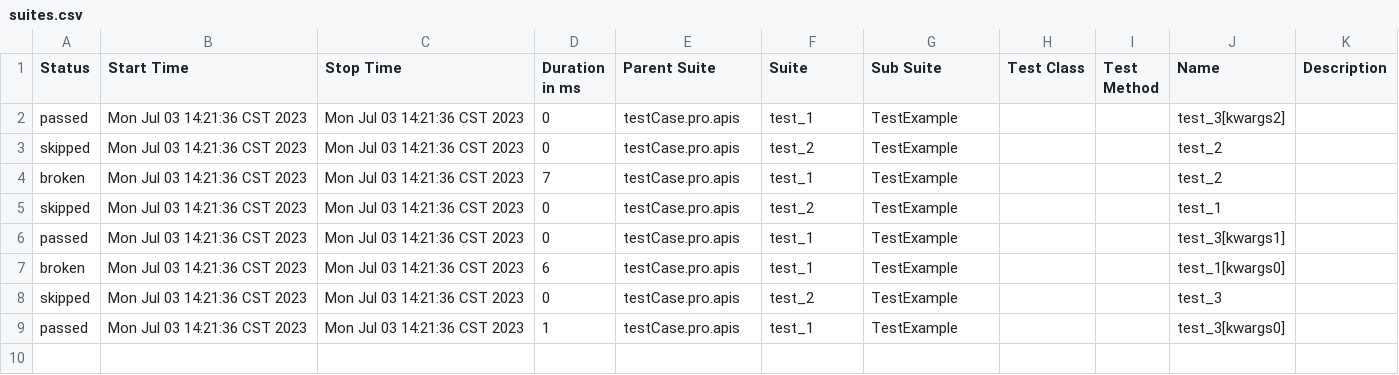
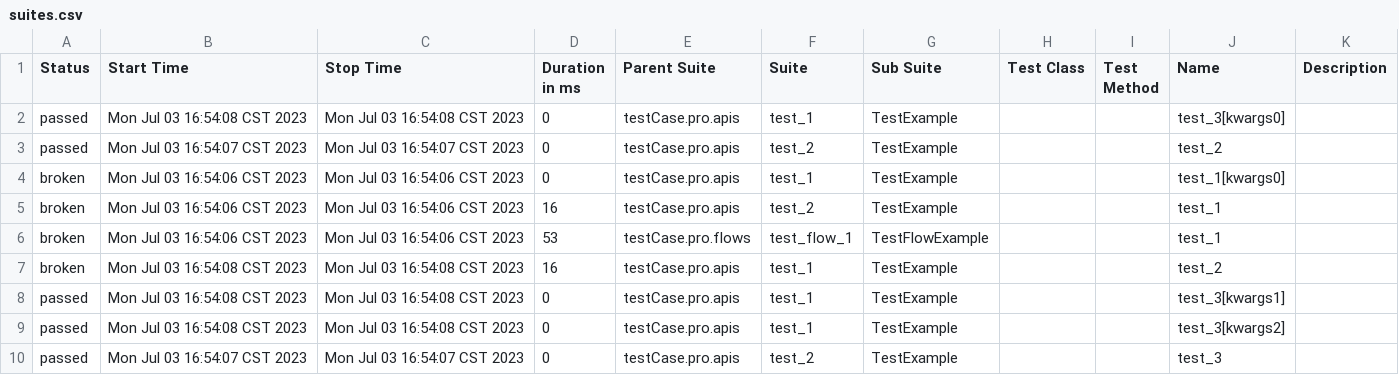
Before and after one commit to muzili0903/APIAutoTestModel, a CSV file: report/html/data/suites.csv, drawn as a sheet.

```diff
--- a/report/html/data/suites.csv
+++ b/report/html/data/suites.csv
@@ -1,9 +1,10 @@
 "Status","Start Time","Stop Time","Duration in ms","Parent Suite","Suite","Sub Suite","Test Class","Test Method","Name","Description"
-"passed","Mon Jul 03 14:21:36 CST 2023","Mon Jul 03 14:21:36 CST 2023","0","testCase.pro.apis","test_1","TestExample","","","test_3[kwargs2]",""
-"skipped","Mon Jul 03 14:21:36 CST 2023","Mon Jul 03 14:21:36 CST 2023","0","testCase.pro.apis","test_2","TestExample","","","test_2",""
-"broken","Mon Jul 03 14:21:36 CST 2023","Mon Jul 03 14:21:36 CST 2023","7","testCase.pro.apis","test_1","TestExample","","","test_2",""
-"skipped","Mon Jul 03 14:21:36 CST 2023","Mon Jul 03 14:21:36 CST 2023","0","testCase.pro.apis","test_2","TestExample","","","test_1",""
-"passed","Mon Jul 03 14:21:36 CST 2023","Mon Jul 03 14:21:36 CST 2023","0","testCase.pro.apis","test_1","TestExample","","","test_3[kwargs1]",""
-"broken","Mon Jul 03 14:21:36 CST 2023","Mon Jul 03 14:21:36 CST 2023","6","testCase.pro.apis","test_1","TestExample","","","test_1[kwargs0]",""
-"skipped","Mon Jul 03 14:21:36 CST 2023","Mon Jul 03 14:21:36 CST 2023","0","testCase.pro.apis","test_2","TestExample","","","test_3",""
-"passed","Mon Jul 03 14:21:36 CST 2023","Mon Jul 03 14:21:36 CST 2023","1","testCase.pro.apis","test_1","TestExample","","","test_3[kwargs0]",""
+"passed","Mon Jul 03 16:54:08 CST 2023","Mon Jul 03 16:54:08 CST 2023","0","testCase.pro.apis","test_1","TestExample","","","test_3[kwargs0]",""
+"passed","Mon Jul 03 16:54:07 CST 2023","Mon Jul 03 16:54:07 CST 2023","0","testCase.pro.apis","test_2","TestExample","","","test_2",""
+"broken","Mon Jul 03 16:54:06 CST 2023","Mon Jul 03 16:54:06 CST 2023","0","testCase.pro.apis","test_1","TestExample","","","test_1[kwargs0]",""
+"broken","Mon Jul 03 16:54:06 CST 2023","Mon Jul 03 16:54:06 CST 2023","16","testCase.pro.apis","test_2","TestExample","","","test_1",""
+"broken","Mon Jul 03 16:54:06 CST 2023","Mon Jul 03 16:54:06 CST 2023","53","testCase.pro.flows","test_flow_1","TestFlowExample","","","test_1",""
+"broken","Mon Jul 03 16:54:08 CST 2023","Mon Jul 03 16:54:08 CST 2023","16","testCase.pro.apis","test_1","TestExample","","","test_2",""
+"passed","Mon Jul 03 16:54:08 CST 2023","Mon Jul 03 16:54:08 CST 2023","0","testCase.pro.apis","test_1","TestExample","","","test_3[kwargs1]",""
+"passed","Mon Jul 03 16:54:08 CST 2023","Mon Jul 03 16:54:08 CST 2023","0","testCase.pro.apis","test_1","TestExample","","","test_3[kwargs2]",""
+"passed","Mon Jul 03 16:54:07 CST 2023","Mon Jul 03 16:54:07 CST 2023","0","testCase.pro.apis","test_2","TestExample","","","test_3",""
```
Also changed, not shown: 25 other files.
